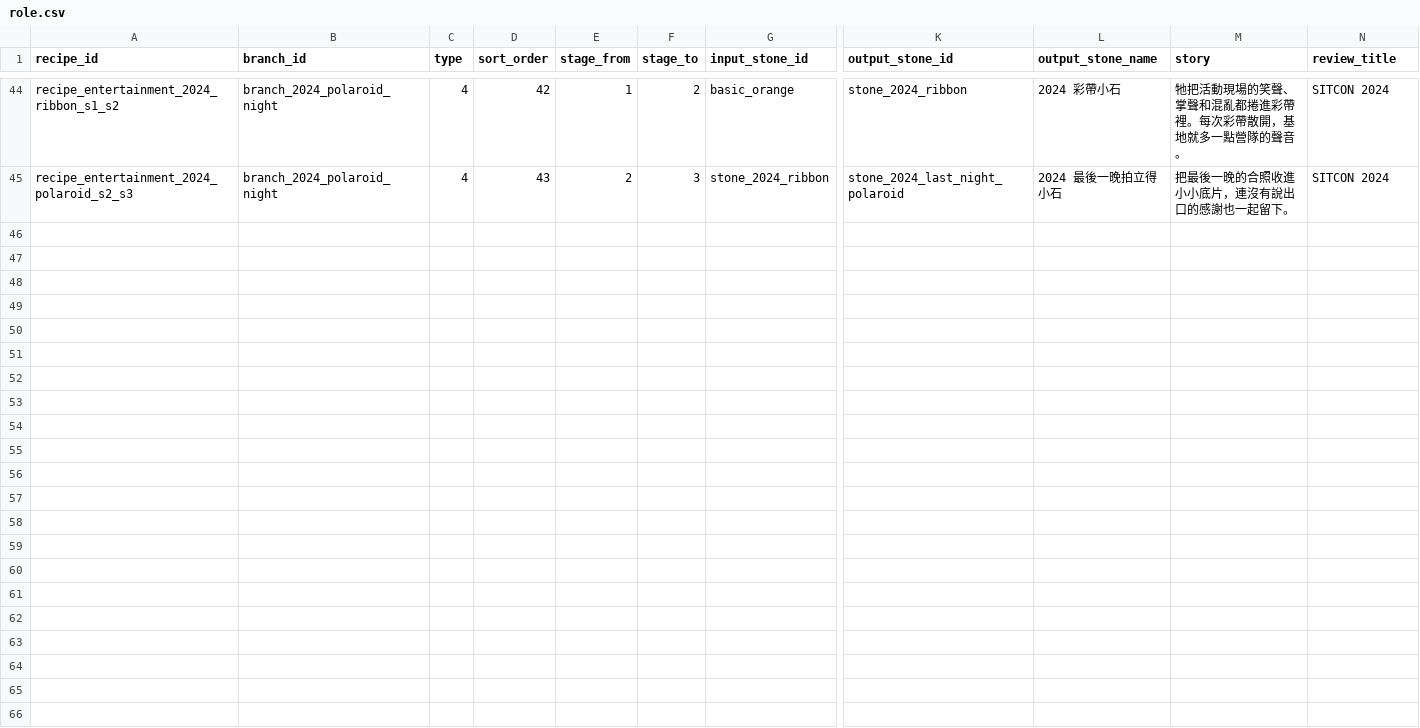
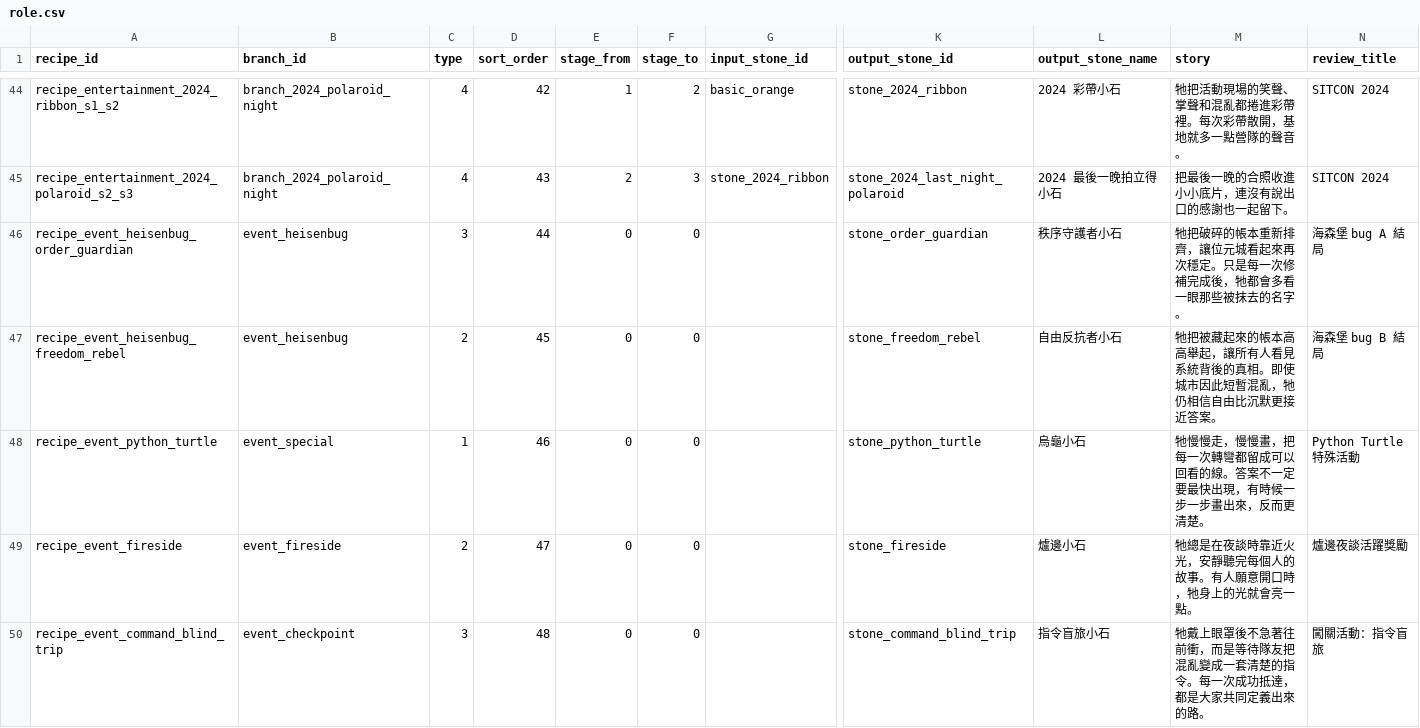
Before and after one commit to cheerawab/camp2026-game, a CSV file: docs/role.csv, drawn as a sheet; only a part is shown, gaps mark what is left out; rows hold the shown columns only; the diff covers the shown part only; the diff names each change by its address in the sheet, - before the commit and + after, or states it on an @@ line.

Commit message:
feat: add new event-specific stones

```diff
--- a/docs/role.csv
+++ b/docs/role.csv
+row 46: recipe_event_heisenbug_order_guardian | event_heisenbug | 3 | 44 | 0 | 0 |  | stone_order_guardian | 秩序守護者小石 | 牠把破碎的帳本重新排齊，讓位元城看起來再次穩定。只是每一次修補完成後，牠都會多看一眼那些被抹去的名字。 | 海森堡 bug A 結局
+row 47: recipe_event_heisenbug_freedom_rebel | event_heisenbug | 2 | 45 | 0 | 0 |  | stone_freedom_rebel | 自由反抗者小石 | 牠把被藏起來的帳本高高舉起，讓所有人看見系統背後的真相。即使城市因此短暫混亂，牠仍相信自由比沉默更接近答案。 | 海森堡 bug B 結局
+row 48: recipe_event_python_turtle | event_special | 1 | 46 | 0 | 0 |  | stone_python_turtle | 烏龜小石 | 牠慢慢走，慢慢畫，把每一次轉彎都留成可以回看的線。答案不一定要最快出現，有時候一步一步畫出來，反而更清楚。 | Python Turtle 特殊活動
+row 49: recipe_event_fireside | event_fireside | 2 | 47 | 0 | 0 |  | stone_fireside | 爐邊小石 | 牠總是在夜談時靠近火光，安靜聽完每個人的故事。有人願意開口時，牠身上的光就會亮一點。 | 爐邊夜談活躍獎勵
+row 50: recipe_event_command_blind_trip | event_checkpoint | 3 | 48 | 0 | 0 |  | stone_command_blind_trip | 指令盲旅小石 | 牠戴上眼罩後不急著往前衝，而是等待隊友把混亂變成一套清楚的指令。每一次成功抵達，都是大家共同定義出來的路。 | 闖關活動：指令盲旅
```
Also changed, not shown: 4 added rows elsewhere in this file, 1 other file.
